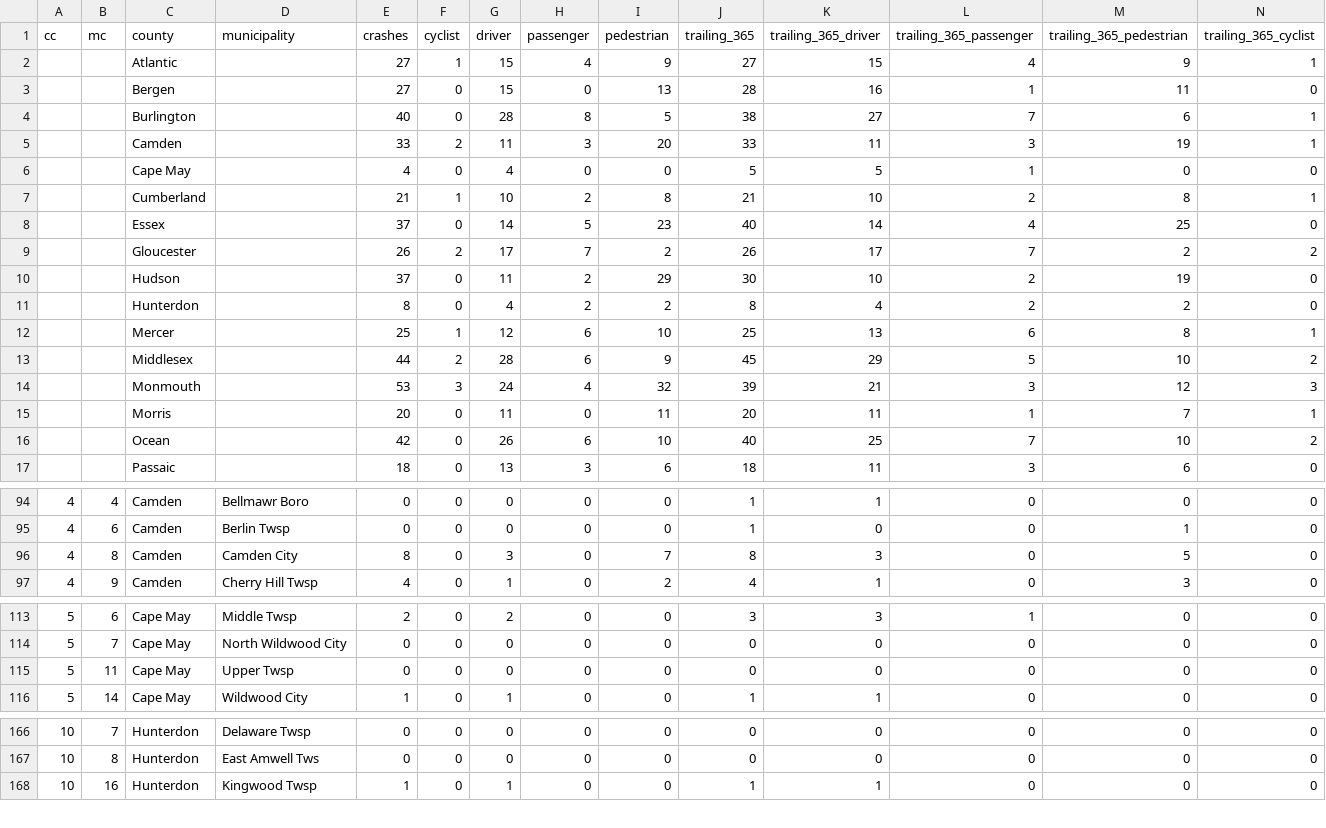
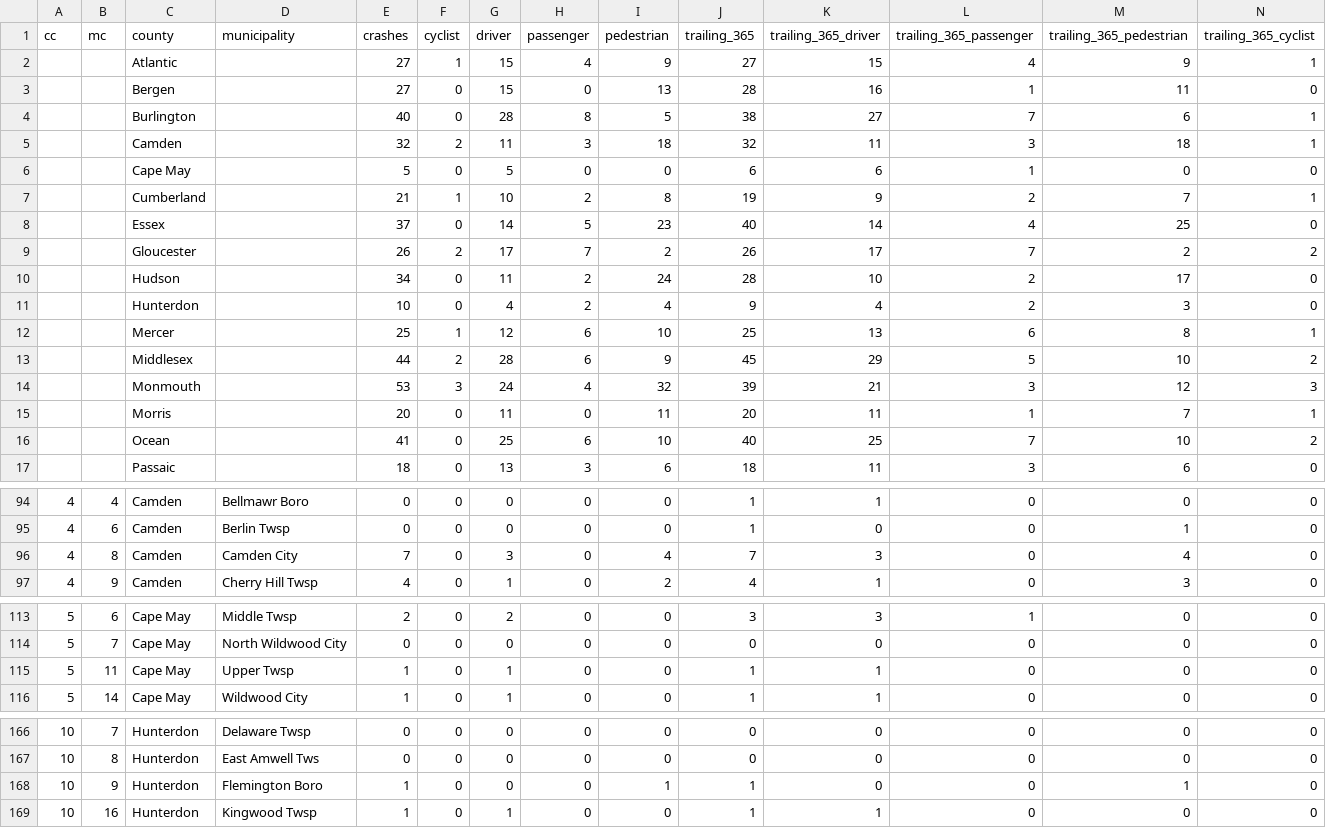
Before and after one commit to hudcostreets/nj-crashes, a CSV file: www/public/njsp/projected.csv, drawn as a sheet; only a part is shown, gaps mark what is left out; the diff covers the shown part only.

```diff
--- a/www/public/njsp/projected.csv
+++ b/www/public/njsp/projected.csv
@@ -4,9 +4,9 @@ cc,mc,county,municipality,crashes,cyclist,driver,passenger,pedestrian,trailing_3
 ,,Burlington,,40,0,28,8,5,38,27,7,6,1
-,,Camden,,33,2,11,3,20,33,11,3,19,1
-,,Cape May,,4,0,4,0,0,5,5,1,0,0
-,,Cumberland,,21,1,10,2,8,21,10,2,8,1
+,,Camden,,32,2,11,3,18,32,11,3,18,1
+,,Cape May,,5,0,5,0,0,6,6,1,0,0
+,,Cumberland,,21,1,10,2,8,19,9,2,7,1
 ,,Essex,,37,0,14,5,23,40,14,4,25,0
 ,,Gloucester,,26,2,17,7,2,26,17,7,2,2
-,,Hudson,,37,0,11,2,29,30,10,2,19,0
-,,Hunterdon,,8,0,4,2,2,8,4,2,2,0
+,,Hudson,,34,0,11,2,24,28,10,2,17,0
+,,Hunterdon,,10,0,4,2,4,9,4,2,3,0
 ,,Mercer,,25,1,12,6,10,25,13,6,8,1
@@ -15,3 +15,3 @@ cc,mc,county,municipality,crashes,cyclist,driver,passenger,pedestrian,trailing_3
 ,,Morris,,20,0,11,0,11,20,11,1,7,1
-,,Ocean,,42,0,26,6,10,40,25,7,10,2
+,,Ocean,,41,0,25,6,10,40,25,7,10,2
 ,,Passaic,,18,0,13,3,6,18,11,3,6,0
@@ -95,3 +95,3 @@ cc,mc,county,municipality,crashes,cyclist,driver,passenger,pedestrian,trailing_3
 4,6,Camden,Berlin Twsp,0,0,0,0,0,1,0,0,1,0
-4,8,Camden,Camden City,8,0,3,0,7,8,3,0,5,0
+4,8,Camden,Camden City,7,0,3,0,4,7,3,0,4,0
 4,9,Camden,Cherry Hill Twsp,4,0,1,0,2,4,1,0,3,0
@@ -114,3 +114,3 @@ cc,mc,county,municipality,crashes,cyclist,driver,passenger,pedestrian,trailing_3
 5,7,Cape May,North Wildwood City,0,0,0,0,0,0,0,0,0,0
-5,11,Cape May,Upper Twsp,0,0,0,0,0,0,0,0,0,0
+5,11,Cape May,Upper Twsp,1,0,1,0,0,1,1,0,0,0
 5,14,Cape May,Wildwood City,1,0,1,0,0,1,1,0,0,0
@@ -167,2 +167,3 @@ cc,mc,county,municipality,crashes,cyclist,driver,passenger,pedestrian,trailing_3
 10,8,Hunterdon,East Amwell Tws,0,0,0,0,0,0,0,0,0,0
+10,9,Hunterdon,Flemington Boro,1,0,0,0,1,1,0,0,1,0
 10,16,Hunterdon,Kingwood Twsp,1,0,1,0,0,1,1,0,0,0
```
Also changed, not shown: 8 edited cells elsewhere in this file, 1 other file.
